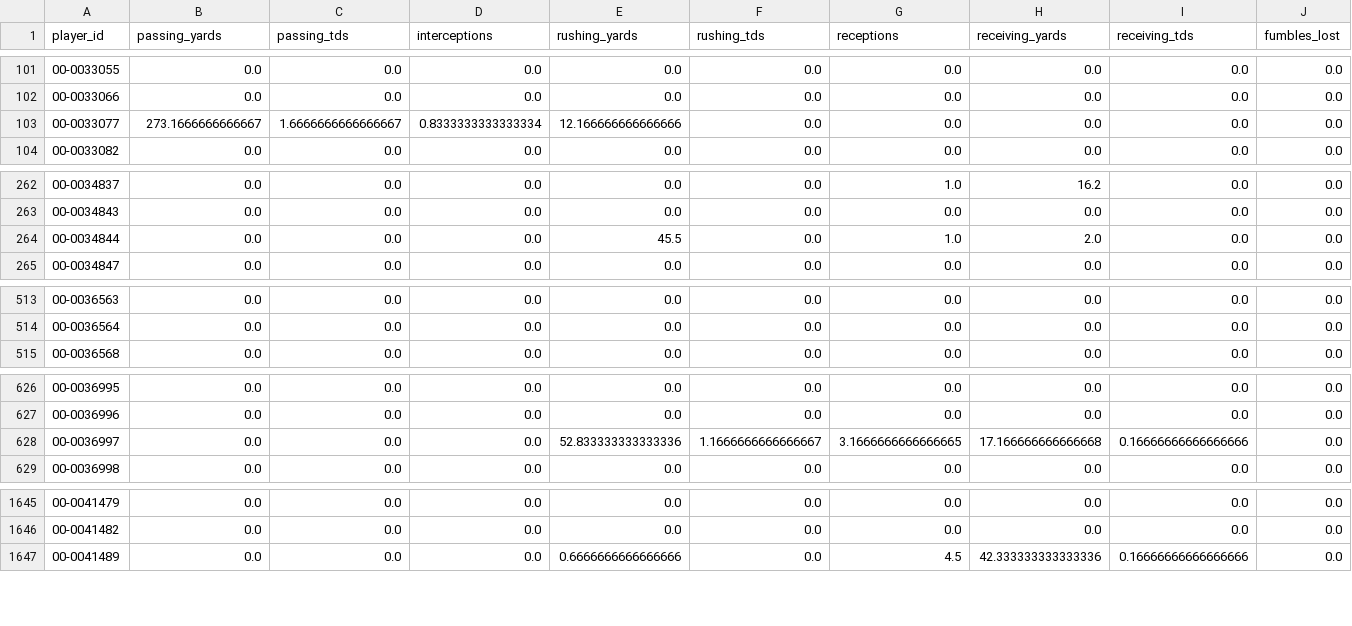
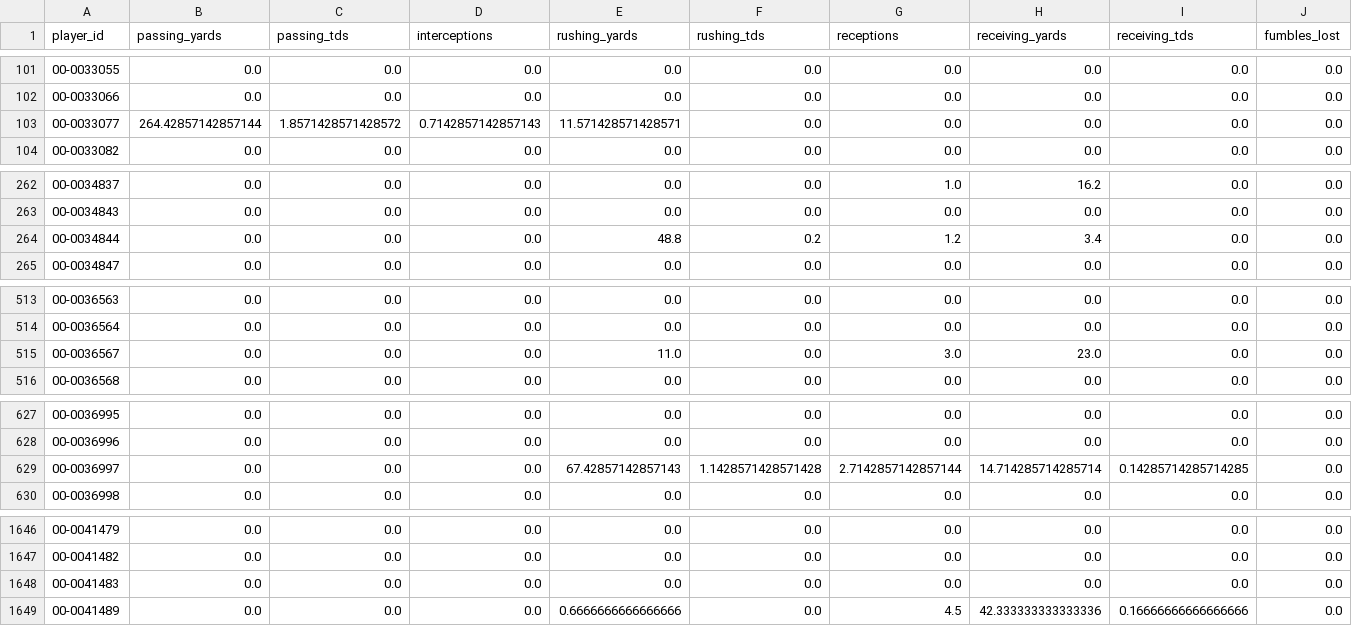
Before and after one commit to jacobbrooksbox15/NFL_STATS_DATA, a CSV file: data/Fact_Projections.csv, drawn as a sheet; only a part is shown, gaps mark what is left out; addresses are those after the commit; rows hold the shown columns only; the diff covers the shown part only; the diff names each change by its address in the sheet, - before the commit and + after, or states it on an @@ line.

```diff
--- a/data/Fact_Projections.csv
+++ b/data/Fact_Projections.csv
-B103 (passing_yards): 273.1666666666667
+B103 (passing_yards): 264.42857142857144
-C103 (passing_tds): 1.6666666666666667
+C103 (passing_tds): 1.8571428571428572
-D103 (interceptions): 0.8333333333333334
+D103 (interceptions): 0.7142857142857143
-E103 (rushing_yards): 12.166666666666666
+E103 (rushing_yards): 11.571428571428571
-E264 (rushing_yards): 45.5
+E264 (rushing_yards): 48.8
-F264 (rushing_tds): 0.0
+F264 (rushing_tds): 0.2
-G264 (receptions): 1.0
+G264 (receptions): 1.2
-H264 (receiving_yards): 2.0
+H264 (receiving_yards): 3.4
+row 515: 00-0036567 | 0.0 | 0.0 | 0.0 | 11.0 | 0.0 | 3.0 | 23.0 | 0.0 | 0.0
-E629 (rushing_yards): 52.833333333333336
+E629 (rushing_yards): 67.42857142857143
-F629 (rushing_tds): 1.1666666666666667
+F629 (rushing_tds): 1.1428571428571428
-G629 (receptions): 3.1666666666666665
+G629 (receptions): 2.7142857142857144
-H629 (receiving_yards): 17.166666666666668
+H629 (receiving_yards): 14.714285714285714
-I629 (receiving_tds): 0.16666666666666666
+I629 (receiving_tds): 0.14285714285714285
+row 1648: 00-0041483 | 0.0 | 0.0 | 0.0 | 0.0 | 0.0 | 0.0 | 0.0 | 0.0 | 0.0
```
Also changed, not shown: 46 edited cells elsewhere in this file, data/Dim_Player.csv, data/Dim_Schedule.csv, 1 other file.
